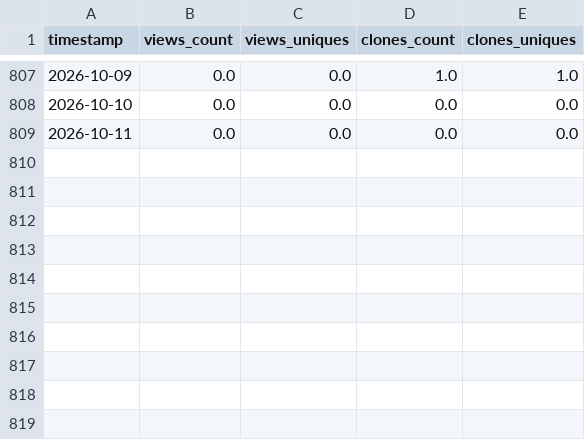
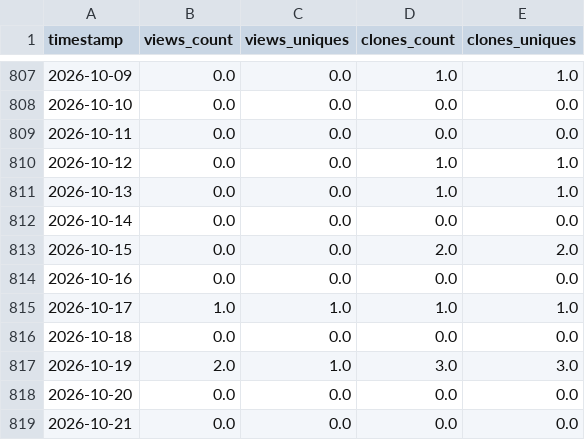
Before and after one commit to demidenm/git_traffik, a CSV file: git_traffik/output/PyReliMRI_git-trafficdata.csv, drawn as a sheet; only a part is shown, gaps mark what is left out; the diff names each change by its address in the sheet, - before the commit and + after, or states it on an @@ line.

```diff
--- a/git_traffik/output/PyReliMRI_git-trafficdata.csv
+++ b/git_traffik/output/PyReliMRI_git-trafficdata.csv
+row 810: 2026-10-12 | 0.0 | 0.0 | 1.0 | 1.0
+row 811: 2026-10-13 | 0.0 | 0.0 | 1.0 | 1.0
+row 812: 2026-10-14 | 0.0 | 0.0 | 0.0 | 0.0
+row 813: 2026-10-15 | 0.0 | 0.0 | 2.0 | 2.0
+row 814: 2026-10-16 | 0.0 | 0.0 | 0.0 | 0.0
+row 815: 2026-10-17 | 1.0 | 1.0 | 1.0 | 1.0
+row 816: 2026-10-18 | 0.0 | 0.0 | 0.0 | 0.0
+row 817: 2026-10-19 | 2.0 | 1.0 | 3.0 | 3.0
+row 818: 2026-10-20 | 0.0 | 0.0 | 0.0 | 0.0
+row 819: 2026-10-21 | 0.0 | 0.0 | 0.0 | 0.0
```
Also changed, not shown: 1 other file.
